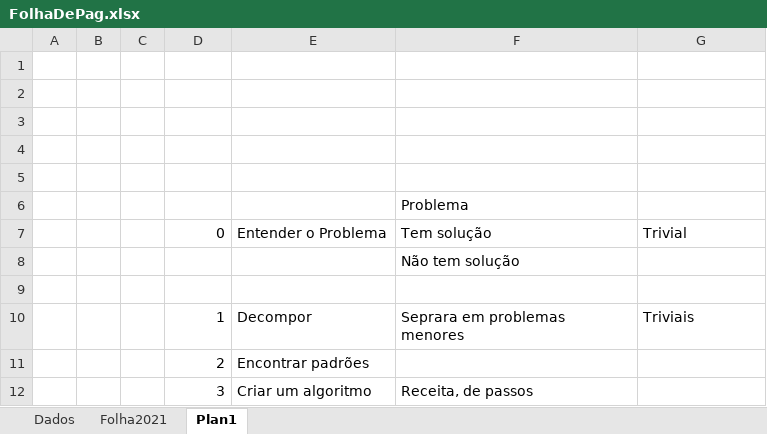
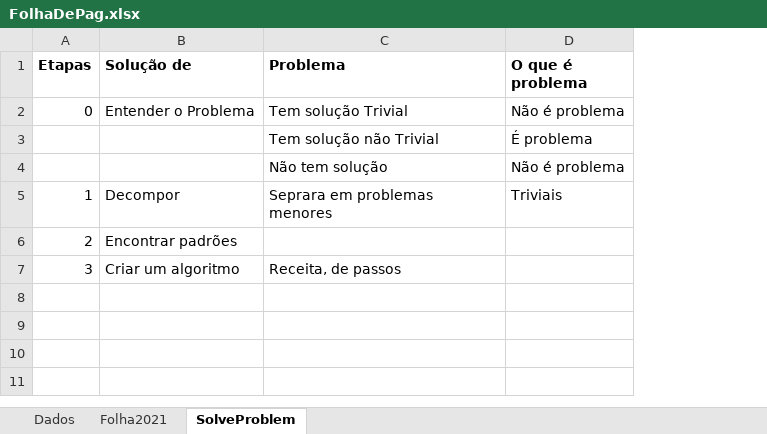
Before and after one commit to wellifabio/senai2021, an Excel workbook: 1des/sop/aula10/FolhaDePag.xlsx, sheet SolveProblem, drawn as a sheet; values as stored, in another font and other column widths than the file's, no borders; removed rows and columns are numbered as before the commit, all else as after; the diff names each change by its address in the sheet, - before the commit and + after, or states it on an @@ line.

Commit message:
1des sop excel modulo add aula11

```diff
--- a/1des/sop/aula10/FolhaDePag.xlsx (sheet SolveProblem)
+++ b/1des/sop/aula10/FolhaDePag.xlsx (sheet SolveProblem)
-sheet tab: Plan1
+sheet tab: SolveProblem
-column A, empty
-column B, empty
-column C, empty
-row 1: (empty)
+row 1: Etapas | Solução de | Problema | O que é problema
-row 2: (empty)
-row 3: (empty)
-row 4: (empty)
-row 5: (empty)
-row 6:  |  |  |  |  | Problema
-C2 (Problema): Tem solução
+C2 (Problema): Tem solução Trivial
-D2 (O que é problema): Trivial
+D2 (O que é problema): Não é problema
-row 8:  |  |  |  |  | Não tem solução
-row 3: (empty)
+row 3:  |  | Tem solução não Trivial | É problema
+row 4:  |  | Não tem solução | Não é problema
```
Also changed, not shown: 4 other files.
